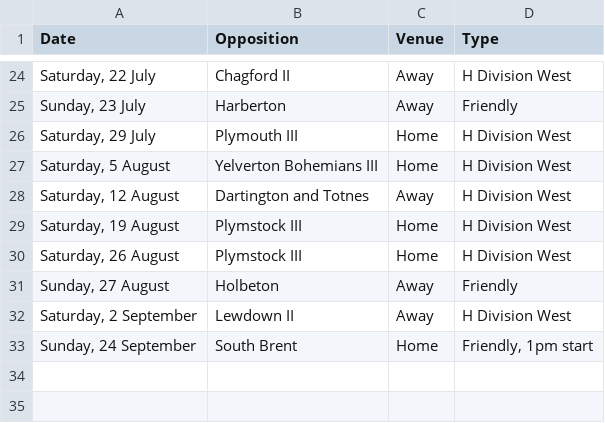
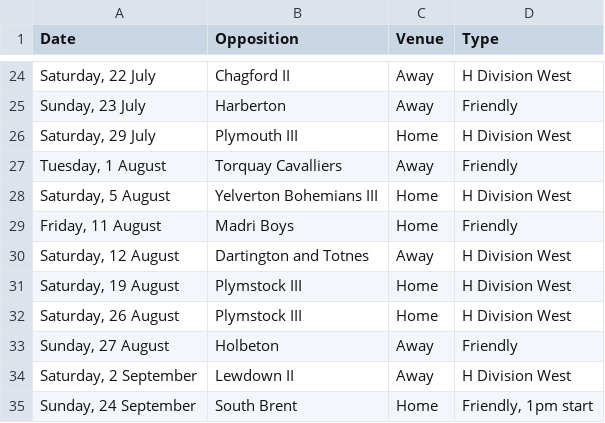
Before and after one commit to ofeyUK/BuckfastleighCC, a CSV file: _assets/2023_fixtures.csv, drawn as a sheet; only a part is shown, gaps mark what is left out.

Commit message:
Update 2023_fixtures.csv

```diff
--- a/_assets/2023_fixtures.csv
+++ b/_assets/2023_fixtures.csv
@@ -26,3 +26,5 @@
 "Saturday, 29 July",Plymouth III,Home,H Division West
+"Tuesday, 1 August",Torquay Cavalliers,Away,Friendly
 "Saturday, 5 August",Yelverton Bohemians III,Home,H Division West
+"Friday, 11 August", Madri Boys,Home,Friendly
 "Saturday, 12 August",Dartington and Totnes,Away,H Division West
```
